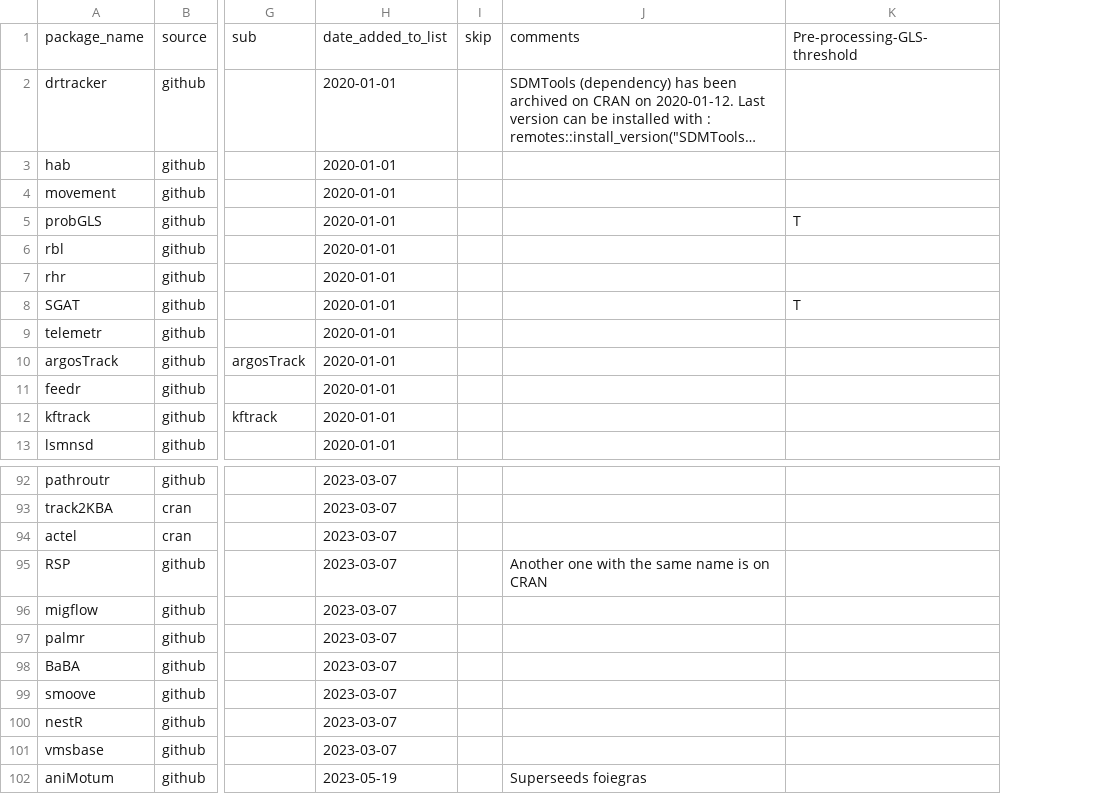
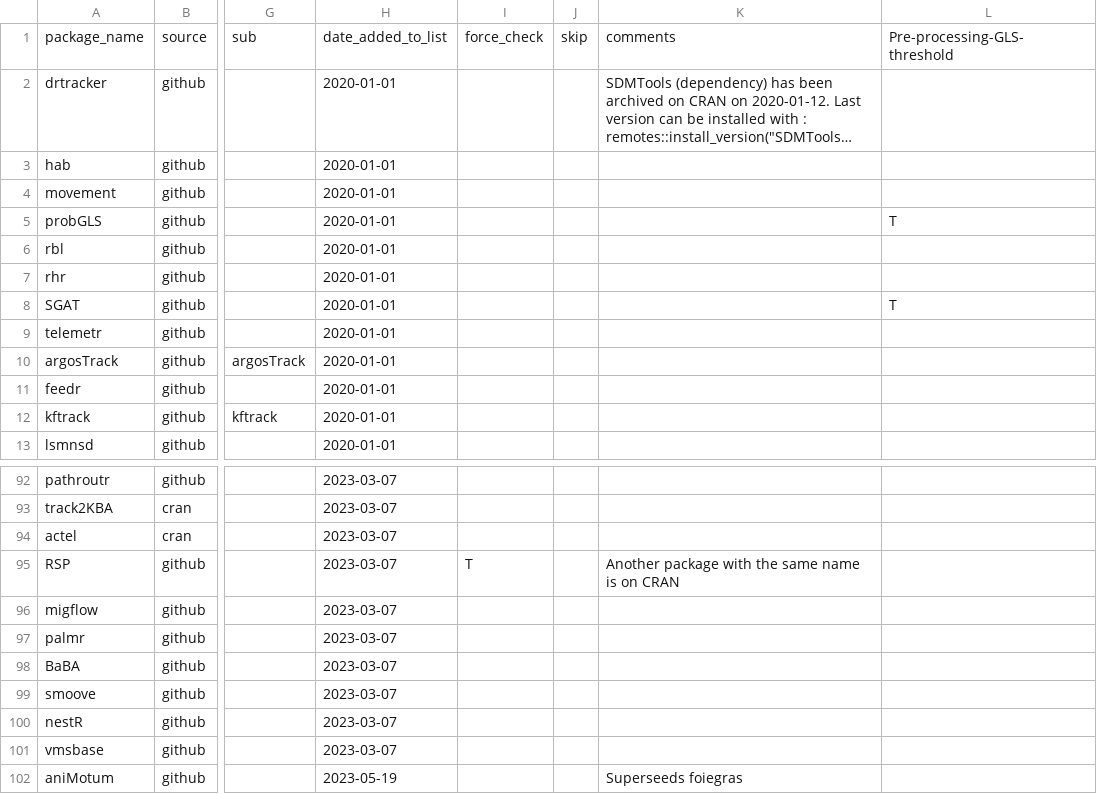
Before and after one commit to cran-task-views/Tracking, a CSV file: Tracking_tbl.csv, drawn as a sheet; only a part is shown, gaps mark what is left out; long unchanged cells end in …; addresses are those after the commit; the diff names each change by its address in the sheet, - before the commit and + after, or states it on an @@ line.

Commit message:
MB: New column 'force_check' (currently for synonymous on CRAN).

```diff
--- a/Tracking_tbl.csv
+++ b/Tracking_tbl.csv
+column I, row 1: force_check; row 95: T
-K95: Another one with the same name is on CRAN
+K95: Another package with the same name is on CRAN
```
Also changed, not shown: 1 other file.
